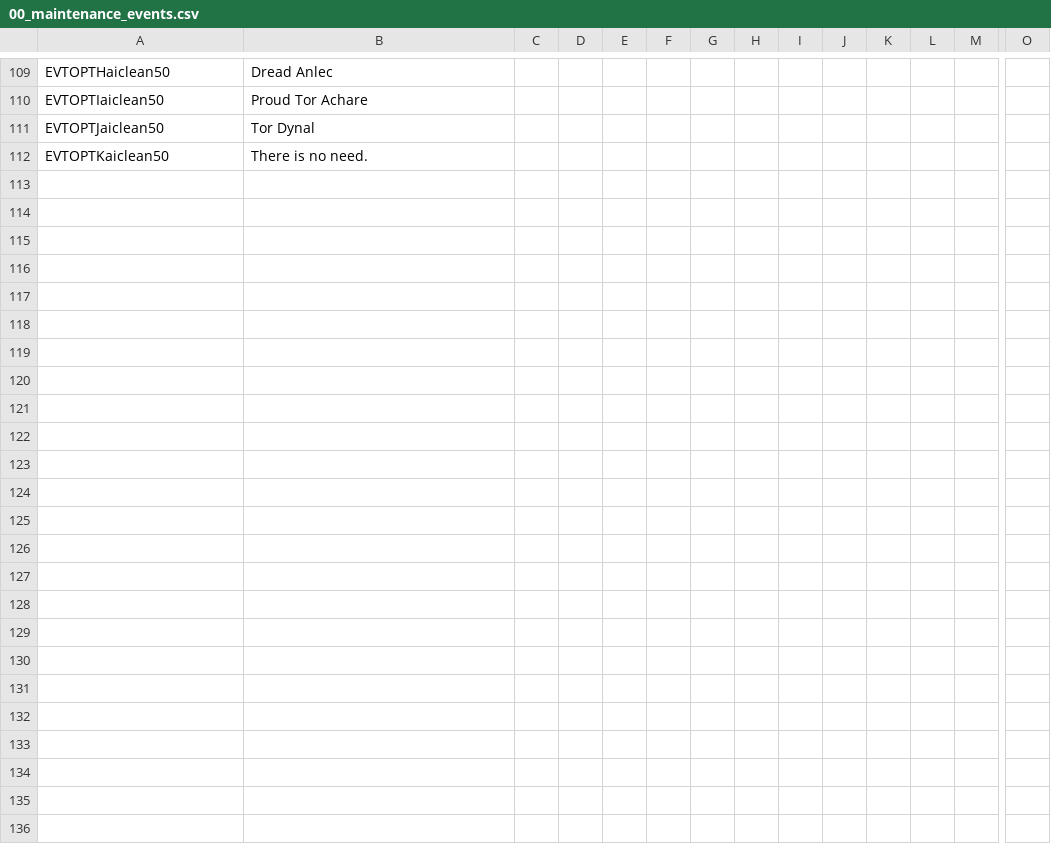
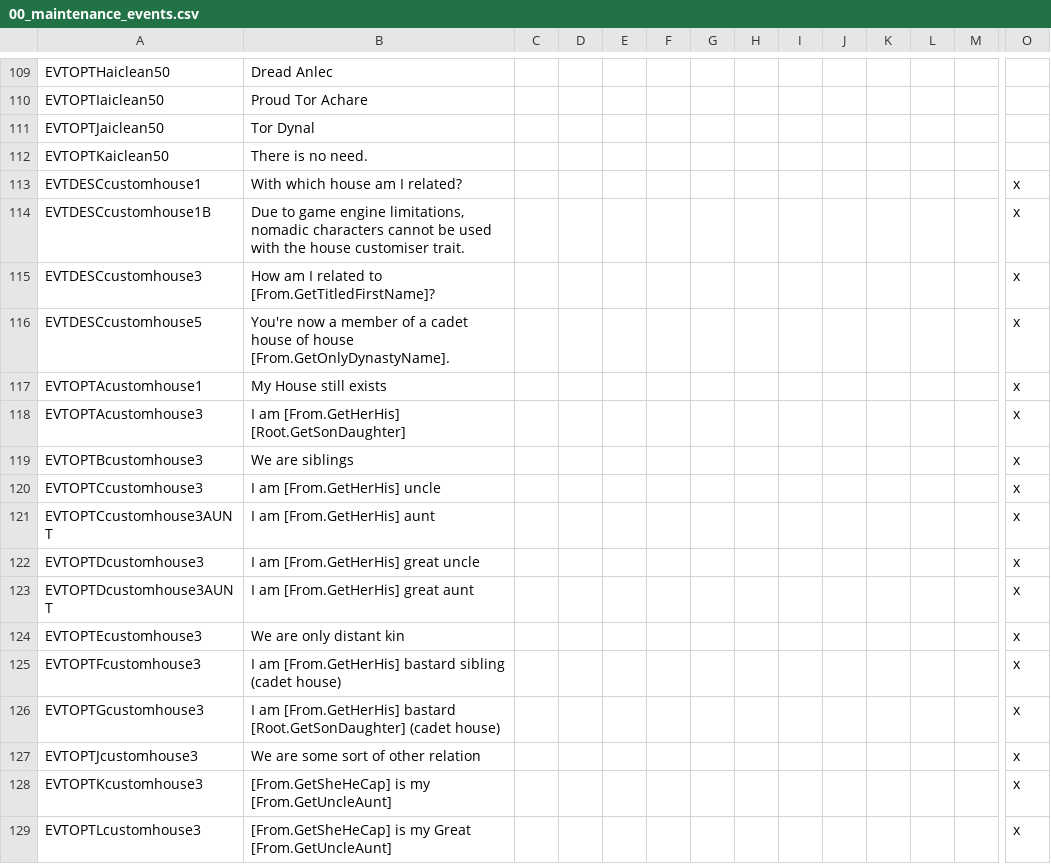
Before and after one commit to Komioski/WH-Geheimnisnacht, a CSV file: localisation/00_maintenance_events.csv, drawn as a sheet; only a part is shown, gaps mark what is left out; rows hold the shown columns only; the diff names each change by its address in the sheet, - before the commit and + after, or states it on an @@ line.

```diff
--- a/localisation/00_maintenance_events.csv
+++ b/localisation/00_maintenance_events.csv
+row 113: EVTDESCcustomhouse1 | With which house am I related? |  |  |  |  |  |  |  |  |  |  |  | x
+row 114: EVTDESCcustomhouse1B | Due to game engine limitations, nomadic characters cannot be used with the house customiser trait. |  |  |  |  |  |  |  |  |  |  |  | x
+row 115: EVTDESCcustomhouse3 | How am I related to [From.GetTitledFirstName]? |  |  |  |  |  |  |  |  |  |  |  | x
+row 116: EVTDESCcustomhouse5 | You're now a member of a cadet house of house [From.GetOnlyDynastyName]. |  |  |  |  |  |  |  |  |  |  |  | x
+row 117: EVTOPTAcustomhouse1 | My House still exists |  |  |  |  |  |  |  |  |  |  |  | x
+row 118: EVTOPTAcustomhouse3 | I am [From.GetHerHis] [Root.GetSonDaughter] |  |  |  |  |  |  |  |  |  |  |  | x
+row 119: EVTOPTBcustomhouse3 | We are siblings |  |  |  |  |  |  |  |  |  |  |  | x
+row 120: EVTOPTCcustomhouse3 | I am [From.GetHerHis] uncle |  |  |  |  |  |  |  |  |  |  |  | x
+row 121: EVTOPTCcustomhouse3AUNT | I am [From.GetHerHis] aunt |  |  |  |  |  |  |  |  |  |  |  | x
+row 122: EVTOPTDcustomhouse3 | I am [From.GetHerHis] great uncle |  |  |  |  |  |  |  |  |  |  |  | x
+row 123: EVTOPTDcustomhouse3AUNT | I am [From.GetHerHis] great aunt |  |  |  |  |  |  |  |  |  |  |  | x
+row 124: EVTOPTEcustomhouse3 | We are only distant kin |  |  |  |  |  |  |  |  |  |  |  | x
+row 125: EVTOPTFcustomhouse3 | I am [From.GetHerHis] bastard sibling (cadet house) |  |  |  |  |  |  |  |  |  |  |  | x
+row 126: EVTOPTGcustomhouse3 | I am [From.GetHerHis] bastard [Root.GetSonDaughter] (cadet house) |  |  |  |  |  |  |  |  |  |  |  | x
+row 127: EVTOPTJcustomhouse3 | We are some sort of other relation |  |  |  |  |  |  |  |  |  |  |  | x
+row 128: EVTOPTKcustomhouse3 | [From.GetSheHeCap] is my [From.GetUncleAunt] |  |  |  |  |  |  |  |  |  |  |  | x
+row 129: EVTOPTLcustomhouse3 | [From.GetSheHeCap] is my Great [From.GetUncleAunt] |  |  |  |  |  |  |  |  |  |  |  | x
```
Also changed, not shown: 7 other files.
